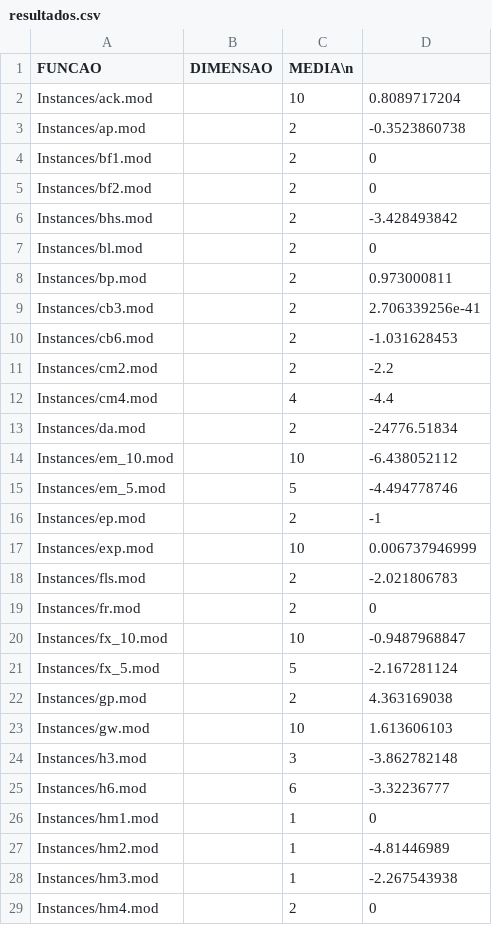
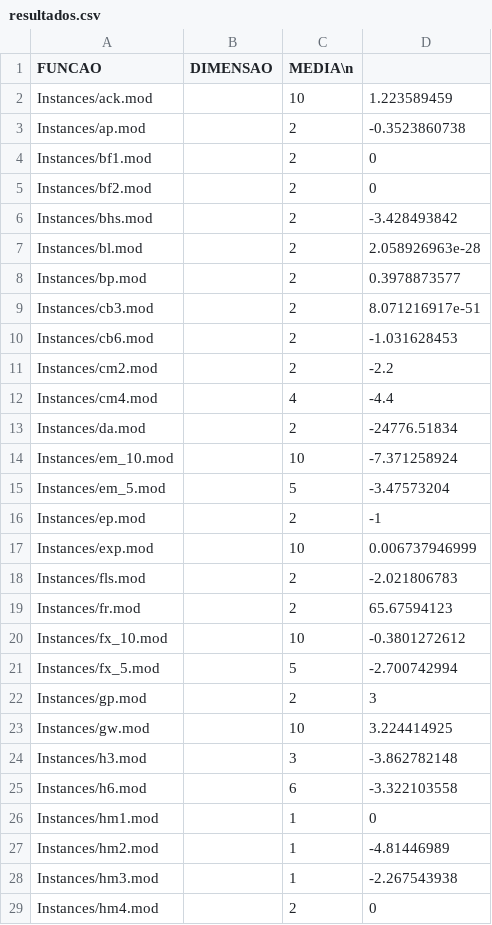
Before and after one commit to VivianeGalvao/Iniciacao-Cientifica, a CSV file: references/Implementacoes/Evolucao Diferencial/target_to_best/1/resultados.csv, drawn as a sheet; only a part is shown; the diff covers the shown part only.

```diff
--- a/references/Implementacoes/Evolucao Diferencial/target_to_best/1/resultados.csv
+++ b/references/Implementacoes/Evolucao Diferencial/target_to_best/1/resultados.csv
@@ -1,3 +1,3 @@
 FUNCAO;DIMENSAO;MEDIA\n
-Instances/ack.mod ;;10;0.8089717204
+Instances/ack.mod ;;10;1.223589459
 Instances/ap.mod ;;2;-0.3523860738
@@ -6,5 +6,5 @@ Instances/bf2.mod ;;2;0
 Instances/bhs.mod ;;2;-3.428493842
-Instances/bl.mod ;;2;0
-Instances/bp.mod ;;2;0.973000811
-Instances/cb3.mod ;;2;2.706339256e-41
+Instances/bl.mod ;;2;2.058926963e-28
+Instances/bp.mod ;;2;0.3978873577
+Instances/cb3.mod ;;2;8.071216917e-51
 Instances/cb6.mod ;;2;-1.031628453
@@ -13,4 +13,4 @@ Instances/cm4.mod ;;4;-4.4
 Instances/da.mod ;;2;-24776.51834
-Instances/em_10.mod ;;10;-6.438052112
-Instances/em_5.mod ;;5;-4.494778746
+Instances/em_10.mod ;;10;-7.371258924
+Instances/em_5.mod ;;5;-3.47573204
 Instances/ep.mod ;;2;-1
@@ -18,9 +18,9 @@ Instances/exp.mod ;;10;0.006737946999
 Instances/fls.mod ;;2;-2.021806783
-Instances/fr.mod ;;2;0
-Instances/fx_10.mod ;;10;-0.9487968847
-Instances/fx_5.mod ;;5;-2.167281124
-Instances/gp.mod ;;2;4.363169038
-Instances/gw.mod ;;10;1.613606103
+Instances/fr.mod ;;2;65.67594123
+Instances/fx_10.mod ;;10;-0.3801272612
+Instances/fx_5.mod ;;5;-2.700742994
+Instances/gp.mod ;;2;3
+Instances/gw.mod ;;10;3.224414925
 Instances/h3.mod ;;3;-3.862782148
-Instances/h6.mod ;;6;-3.32236777
+Instances/h6.mod ;;6;-3.322103558
 Instances/hm1.mod ;;1;0
```
Also changed, not shown: 57 edited cells elsewhere in this file, 4 other files.
